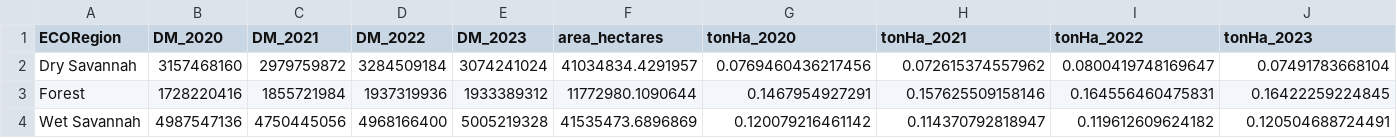
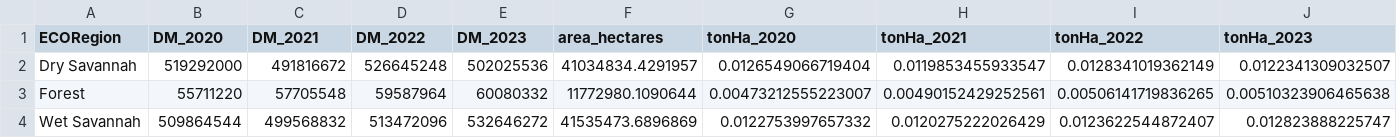
Before and after one commit to ilri/ruminant-feed-balance, a CSV file: src/3Balance-estimates/Nigeria/Accuracy_Checks/DMPPotentialSum_ECOZone.csv, drawn as a sheet.

```diff
--- a/src/3Balance-estimates/Nigeria/Accuracy_Checks/DMPPotentialSum_ECOZone.csv
+++ b/src/3Balance-estimates/Nigeria/Accuracy_Checks/DMPPotentialSum_ECOZone.csv
@@ -1,4 +1,4 @@
 "ECORegion","DM_2020","DM_2021","DM_2022","DM_2023","area_hectares","tonHa_2020","tonHa_2021","tonHa_2022","tonHa_2023"
-"Dry Savannah",3157468160,2979759872,3284509184,3074241024,41034834.4291957,0.0769460436217456,0.072615374557962,0.0800419748169647,0.07491783668104
-"Forest",1728220416,1855721984,1937319936,1933389312,11772980.1090644,0.1467954927291,0.157625509158146,0.164556460475831,0.16422259224845
-"Wet Savannah",4987547136,4750445056,4968166400,5005219328,41535473.6896869,0.120079216461142,0.114370792818947,0.119612609624182,0.120504688724491
+"Dry Savannah",519292000,491816672,526645248,502025536,41034834.4291957,0.0126549066719404,0.0119853455933547,0.0128341019362149,0.0122341309032507
+"Forest",55711220,57705548,59587964,60080332,11772980.1090644,0.00473212555223007,0.00490152429252561,0.00506141719836265,0.00510323906465638
+"Wet Savannah",509864544,499568832,513472096,532646272,41535473.6896869,0.0122753997657332,0.0120275222026429,0.0123622544872407,0.012823888225747
```
Also changed, not shown: 9 other files.
